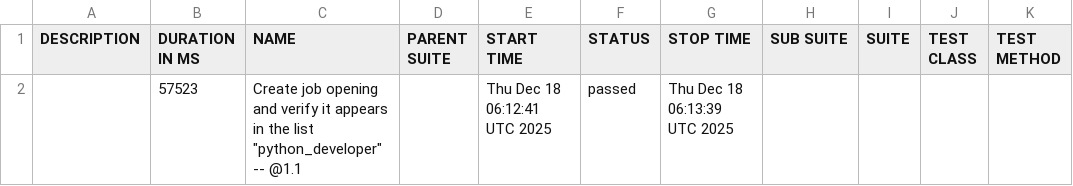
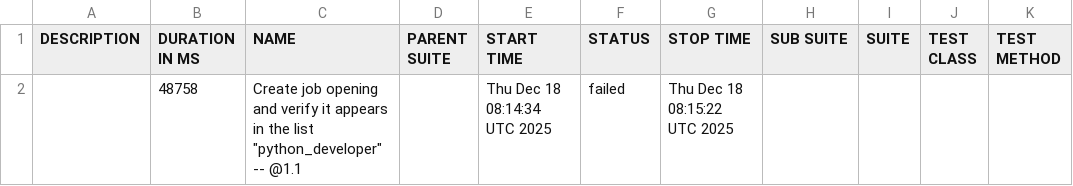
Before and after one commit to vibhorgoyal18/talent-talks-automation, a CSV file: data/suites.csv, drawn as a sheet; removed rows and columns are numbered as before the commit, all else as after; the diff names each change by its address in the sheet, - before the commit and + after, or states it on an @@ line.

```diff
--- a/data/suites.csv
+++ b/data/suites.csv
-row 2:  | 57523 | Create job opening and verify it appears in the list "python_developer" -- @1.1 |  | Thu Dec 18 06:12:41 UTC 2025 | passed | Thu Dec 18 06:13:39 UTC 2025
+row 2:  | 48758 | Create job opening and verify it appears in the list "python_developer" -- @1.1 |  | Thu Dec 18 08:14:34 UTC 2025 | failed | Thu Dec 18 08:15:22 UTC 2025
```
Also changed, not shown: 47 other files.
